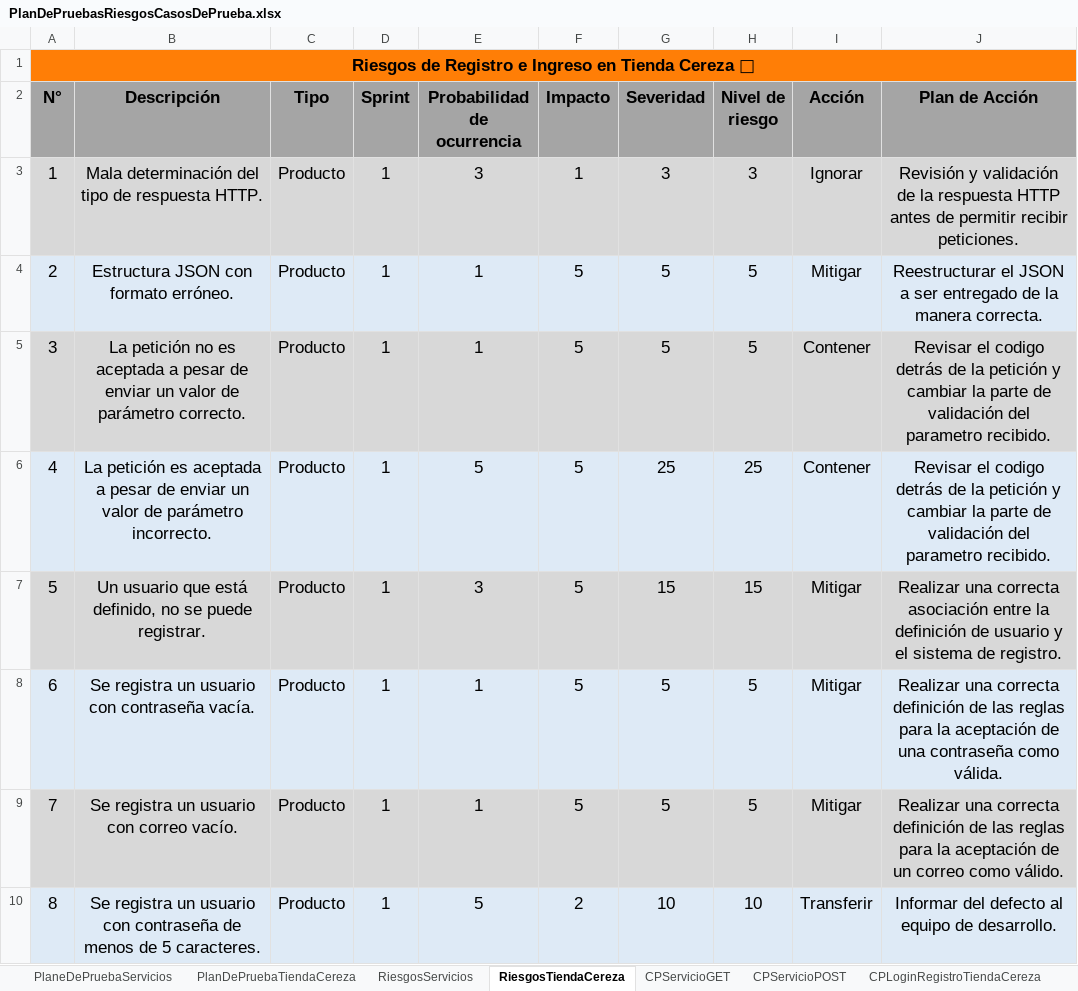
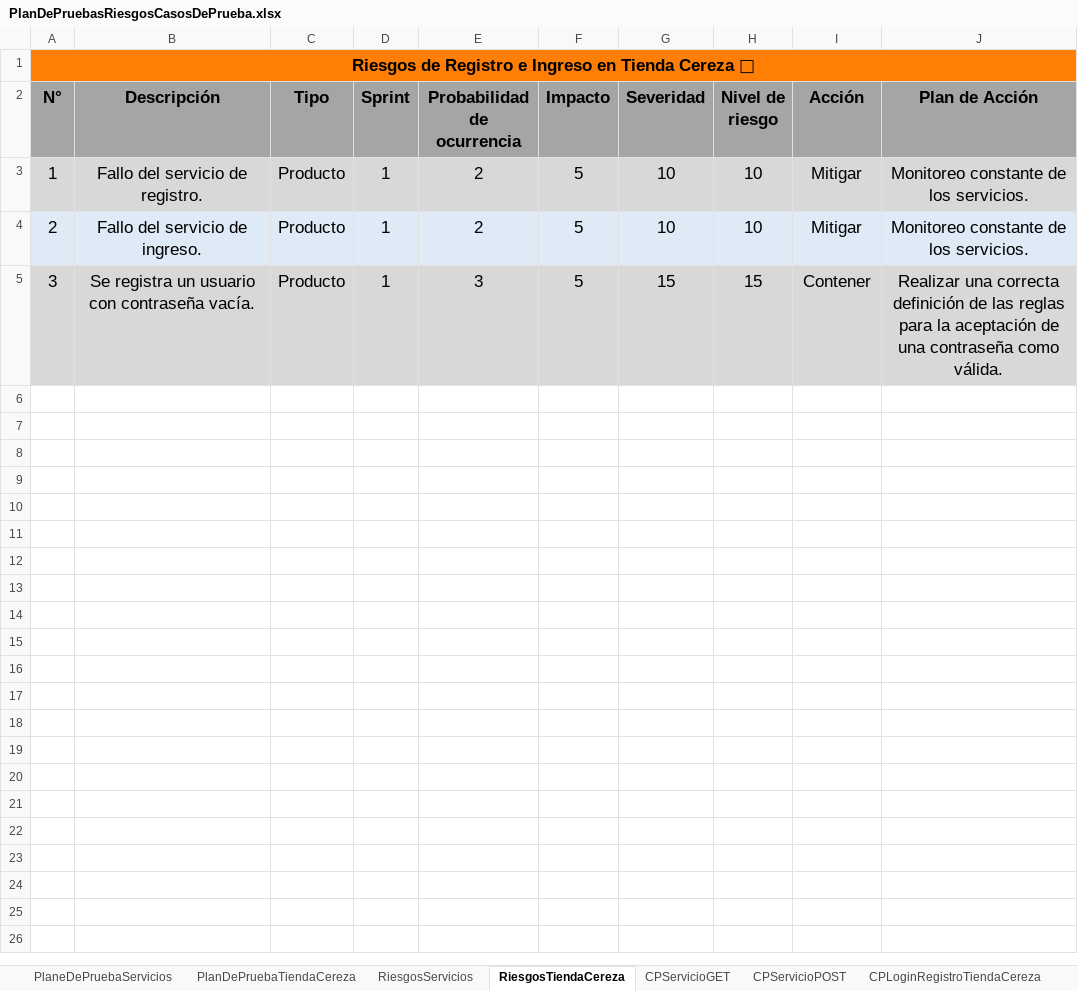
Before and after one commit to training-practice-sofkau/C1-2023-QA-Calidad-T1, an Excel workbook: PlanDePruebasRiesgosCasosDePrueba.xlsx, sheet RiesgosTiendaCereza, drawn as a sheet; values as stored, in another font and other column widths than the file's, no borders; charts and pictures and conditional formats not drawn; the diff names each change by its address in the sheet, - before the commit and + after, or states it on an @@ line.

Commit message:
✨ Adding risks of both test plans

```diff
--- a/PlanDePruebasRiesgosCasosDePrueba.xlsx (sheet RiesgosTiendaCereza)
+++ b/PlanDePruebasRiesgosCasosDePrueba.xlsx (sheet RiesgosTiendaCereza)
-B3 (Descripción): Mala determinación del tipo de respuesta HTTP.
+B3 (Descripción): Fallo del servicio de registro.
-E3 (Probabilidad de ocurrencia): 3
+E3 (Probabilidad de ocurrencia): 2
-F3 (Impacto): 1
+F3 (Impacto): 5
-G3 (Severidad): 3
+G3 (Severidad): 10
-H3 (Nivel de riesgo): 3
+H3 (Nivel de riesgo): 10
-I3 (Acción): Ignorar
+I3 (Acción): Mitigar
-J3 (Plan de Acción): Revisión y validación de la respuesta HTTP antes de permitir recibir peticiones.
+J3 (Plan de Acción): Monitoreo constante de los servicios.
-B4 (Descripción): Estructura JSON con formato erróneo.
+B4 (Descripción): Fallo del servicio de ingreso.
-E4 (Probabilidad de ocurrencia): 1
+E4 (Probabilidad de ocurrencia): 2
-G4 (Severidad): 5
+G4 (Severidad): 10
-H4 (Nivel de riesgo): 5
+H4 (Nivel de riesgo): 10
-J4 (Plan de Acción): Reestructurar el JSON a ser entregado de la manera correcta.
+J4 (Plan de Acción): Monitoreo constante de los servicios.
-B5 (Descripción): La petición no es aceptada a pesar de enviar un valor de parámetro correcto.
+B5 (Descripción): Se registra un usuario con contraseña vacía.
-E5 (Probabilidad de ocurrencia): 1
+E5 (Probabilidad de ocurrencia): 3
-G5 (Severidad): 5
+G5 (Severidad): 15
-H5 (Nivel de riesgo): 5
+H5 (Nivel de riesgo): 15
-J5 (Plan de Acción): Revisar el codigo detrás de la petición y cambiar la parte de validación del parametro recibido.
+J5 (Plan de Acción): Realizar una correcta definición de las reglas para la aceptación de una contraseña como válida.
-row 6: 4 | La petición es aceptada a pesar de enviar un valor de parámetro incorrecto. | Producto | 1 | 5 | 5 | 25 | 25 | Contener | Revisar el codigo detrás de la petición y cambiar la parte de validación del parametro recibido.
-row 7: 5 | Un usuario que está definido, no se puede registrar. | Producto | 1 | 3 | 5 | 15 | 15 | Mitigar | Realizar una correcta asociación entre la definición de usuario y el sistema de registro.
-row 8: 6 | Se registra un usuario con contraseña vacía. | Producto | 1 | 1 | 5 | 5 | 5 | Mitigar | Realizar una correcta definición de las reglas para la aceptación de una contraseña como válida.
-row 9: 7 | Se registra un usuario con correo vacío. | Producto | 1 | 1 | 5 | 5 | 5 | Mitigar | Realizar una correcta definición de las reglas para la aceptación de un correo como válido.
-row 10: 8 | Se registra un usuario con contraseña de menos de 5 caracteres. | Producto | 1 | 5 | 2 | 10 | 10 | Transferir | Informar del defecto al equipo de desarrollo.
```
Also changed, not shown: sheet RiesgosServicios, sheet CPServicioGET, charts or pictures.
